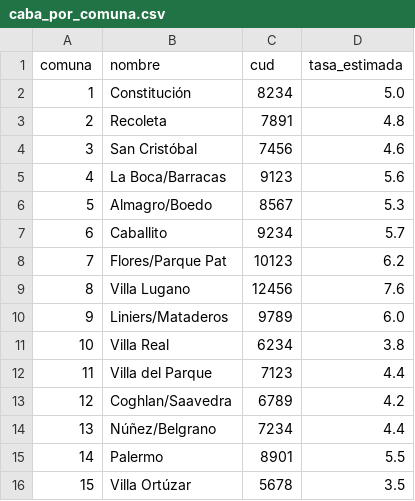
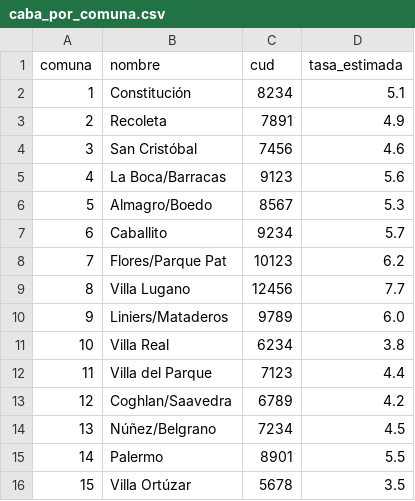
Before and after one commit to Viny2030/discapacidad, a CSV file: data/processed/caba_por_comuna.csv, drawn as a sheet.

```diff
--- a/data/processed/caba_por_comuna.csv
+++ b/data/processed/caba_por_comuna.csv
@@ -1,4 +1,4 @@
 comuna,nombre,cud,tasa_estimada
-1,Constitución,8234,5.0
-2,Recoleta,7891,4.8
+1,Constitución,8234,5.1
+2,Recoleta,7891,4.9
 3,San Cristóbal,7456,4.6
@@ -8,3 +8,3 @@ comuna,nombre,cud,tasa_estimada
 7,Flores/Parque Pat,10123,6.2
-8,Villa Lugano,12456,7.6
+8,Villa Lugano,12456,7.7
 9,Liniers/Mataderos,9789,6.0
@@ -13,3 +13,3 @@ comuna,nombre,cud,tasa_estimada
 12,Coghlan/Saavedra,6789,4.2
-13,Núñez/Belgrano,7234,4.4
+13,Núñez/Belgrano,7234,4.5
 14,Palermo,8901,5.5
```
Also changed, not shown: data/processed/cud_por_tipo.csv, data/processed/prevalencia_provincias.csv, 13 other files.
